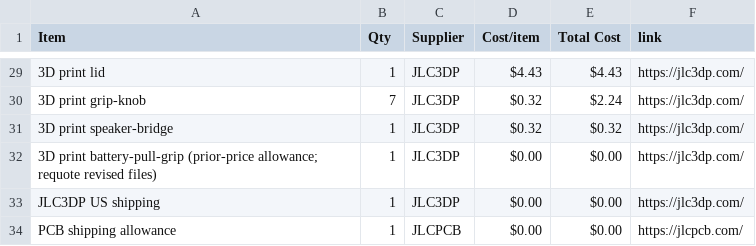
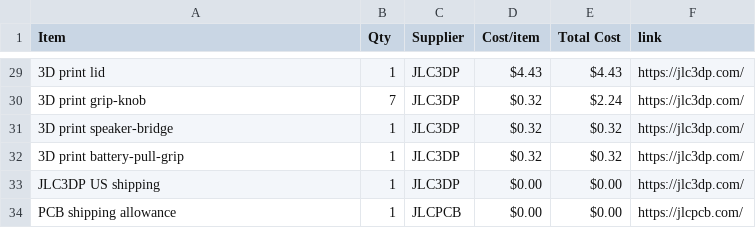
Before and after one commit to rvkshn-10/Triple-Drift-Synth, a CSV file: BOM.csv, drawn as a sheet; only a part is shown, gaps mark what is left out; the diff names each change by its address in the sheet, - before the commit and + after, or states it on an @@ line.

Commit message:
Sync Triple Drift Desktop Synth from Half Life

```diff
--- a/BOM.csv
+++ b/BOM.csv
-A32 (Item): …print battery-pull-grip (prior-price allowance; requote revised files)
+A32 (Item): …print battery-pull-grip
-D32 (Cost/item): $0.00
+D32 (Cost/item): $0.32
-E32 (Total Cost): $0.00
+E32 (Total Cost): $0.32
```
